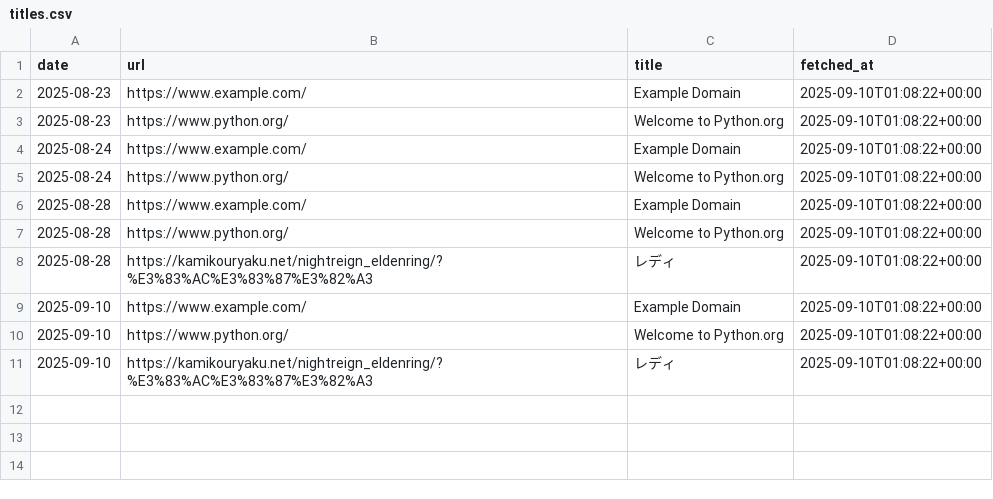
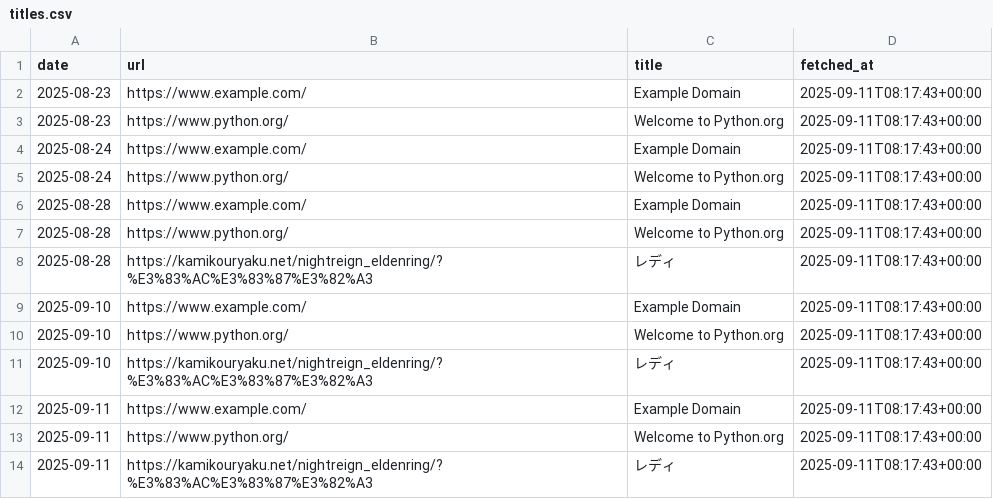
Before and after one commit to TakuyaTakahashi1/mlops_try, a CSV file: data/titles.csv, drawn as a sheet.

```diff
--- a/data/titles.csv
+++ b/data/titles.csv
@@ -1,11 +1,14 @@
 date,url,title,fetched_at
-2025-08-23,https://www.example.com/,Example Domain,2025-09-10T01:08:22+00:00
-2025-08-23,https://www.python.org/,Welcome to Python.org,2025-09-10T01:08:22+00:00
-2025-08-24,https://www.example.com/,Example Domain,2025-09-10T01:08:22+00:00
-2025-08-24,https://www.python.org/,Welcome to Python.org,2025-09-10T01:08:22+00:00
-2025-08-28,https://www.example.com/,Example Domain,2025-09-10T01:08:22+00:00
-2025-08-28,https://www.python.org/,Welcome to Python.org,2025-09-10T01:08:22+00:00
-2025-08-28,https://kamikouryaku.net/nightreign_eldenring/?%E3%83%AC%E3%83%87%E3%82%A3,レディ,2025-09-10T01:08:22+00:00
-2025-09-10,https://www.example.com/,Example Domain,2025-09-10T01:08:22+00:00
-2025-09-10,https://www.python.org/,Welcome to Python.org,2025-09-10T01:08:22+00:00
-2025-09-10,https://kamikouryaku.net/nightreign_eldenring/?%E3%83%AC%E3%83%87%E3%82%A3,レディ,2025-09-10T01:08:22+00:00
+2025-08-23,https://www.example.com/,Example Domain,2025-09-11T08:17:43+00:00
+2025-08-23,https://www.python.org/,Welcome to Python.org,2025-09-11T08:17:43+00:00
+2025-08-24,https://www.example.com/,Example Domain,2025-09-11T08:17:43+00:00
+2025-08-24,https://www.python.org/,Welcome to Python.org,2025-09-11T08:17:43+00:00
+2025-08-28,https://www.example.com/,Example Domain,2025-09-11T08:17:43+00:00
+2025-08-28,https://www.python.org/,Welcome to Python.org,2025-09-11T08:17:43+00:00
+2025-08-28,https://kamikouryaku.net/nightreign_eldenring/?%E3%83%AC%E3%83%87%E3%82%A3,レディ,2025-09-11T08:17:43+00:00
+2025-09-10,https://www.example.com/,Example Domain,2025-09-11T08:17:43+00:00
+2025-09-10,https://www.python.org/,Welcome to Python.org,2025-09-11T08:17:43+00:00
+2025-09-10,https://kamikouryaku.net/nightreign_eldenring/?%E3%83%AC%E3%83%87%E3%82%A3,レディ,2025-09-11T08:17:43+00:00
+2025-09-11,https://www.example.com/,Example Domain,2025-09-11T08:17:43+00:00
+2025-09-11,https://www.python.org/,Welcome to Python.org,2025-09-11T08:17:43+00:00
+2025-09-11,https://kamikouryaku.net/nightreign_eldenring/?%E3%83%AC%E3%83%87%E3%82%A3,レディ,2025-09-11T08:17:43+00:00
```
Also changed, not shown: 1 other file.
